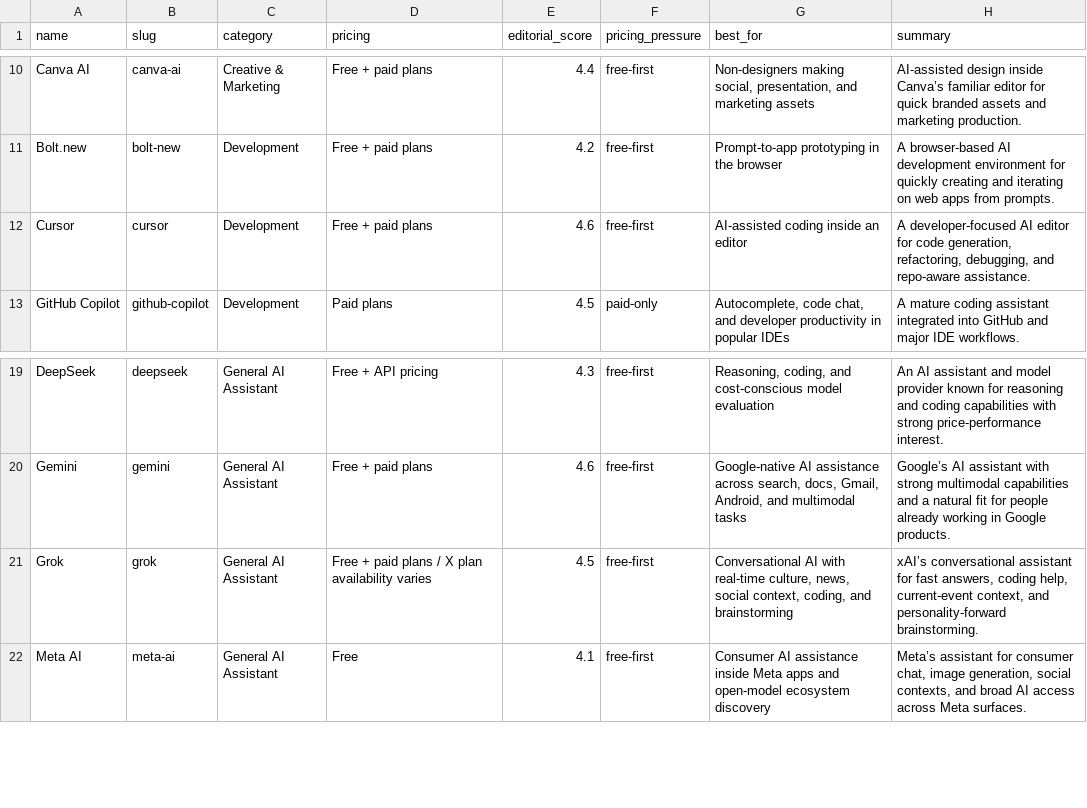
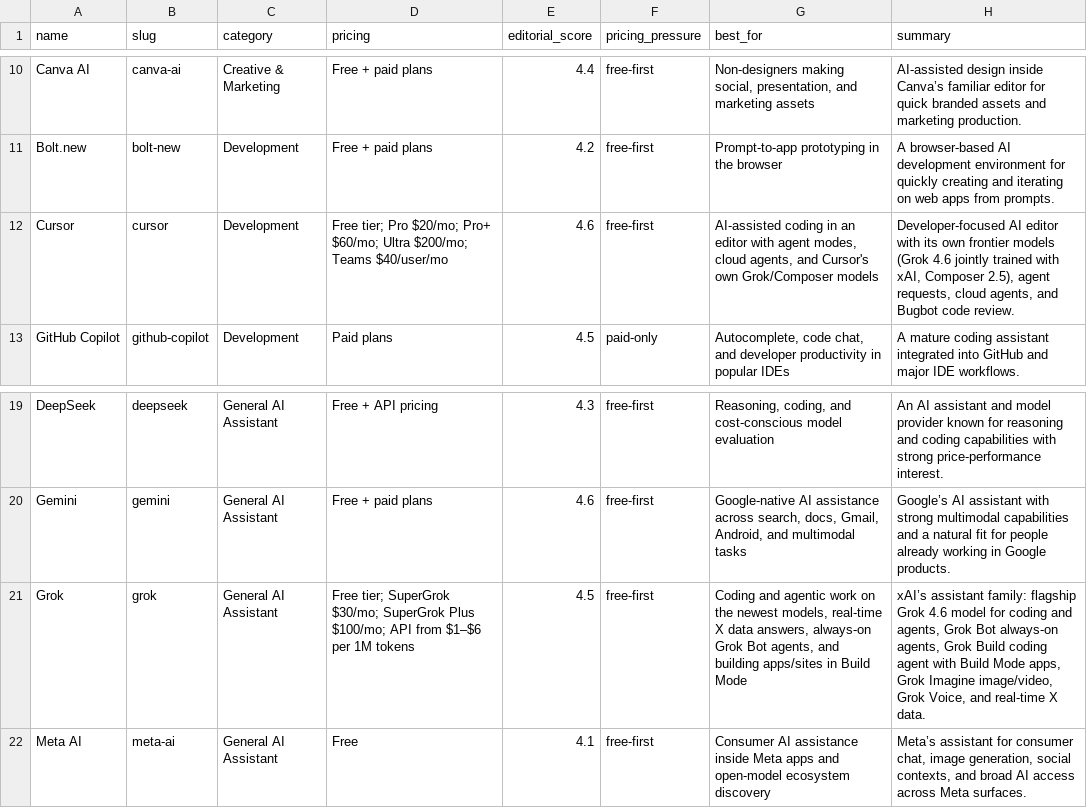
Before and after one commit to gzikry/aitoolsessentials, a CSV file: admin/whop-premium/files/premium-tool-decision-matrix-2026-10.csv, drawn as a sheet; only a part is shown, gaps mark what is left out.

Commit message:
Update Grok and Cursor coverage to current 2026 model lineup

```diff
--- a/admin/whop-premium/files/premium-tool-decision-matrix-2026-10.csv
+++ b/admin/whop-premium/files/premium-tool-decision-matrix-2026-10.csv
@@ -11,3 +11,3 @@ Canva AI,canva-ai,Creative & Marketing,Free + paid plans,4.4,free-first,"Non-des
 Bolt.new,bolt-new,Development,Free + paid plans,4.2,free-first,Prompt-to-app prototyping in the browser,A browser-based AI development environment for quickly creating and iterating on web apps from prompts.
-Cursor,cursor,Development,Free + paid plans,4.6,free-first,AI-assisted coding inside an editor,"A developer-focused AI editor for code generation, refactoring, debugging, and repo-aware assistance."
+Cursor,cursor,Development,Free tier; Pro $20/mo; Pro+ $60/mo; Ultra $200/mo; Teams $40/user/mo,4.6,free-first,"AI-assisted coding in an editor with agent modes, cloud agents, and Cursor's own Grok/Composer models","Developer-focused AI editor with its own frontier models (Grok 4.6 jointly trained with xAI, Composer 2.5), agent requests, cloud agents, and Bugbot code review."
 GitHub Copilot,github-copilot,Development,Paid plans,4.5,paid-only,"Autocomplete, code chat, and developer productivity in popular IDEs",A mature coding assistant integrated into GitHub and major IDE workflows.
@@ -20,3 +20,3 @@ DeepSeek,deepseek,General AI Assistant,Free + API pricing,4.3,free-first,"Reason
 Gemini,gemini,General AI Assistant,Free + paid plans,4.6,free-first,"Google-native AI assistance across search, docs, Gmail, Android, and multimodal tasks",Google’s AI assistant with strong multimodal capabilities and a natural fit for people already working in Google products.
-Grok,grok,General AI Assistant,Free + paid plans / X plan availability varies,4.5,free-first,"Conversational AI with real-time culture, news, social context, coding, and brainstorming","xAI’s conversational assistant for fast answers, coding help, current-event context, and personality-forward brainstorming."
+Grok,grok,General AI Assistant,Free tier; SuperGrok $30/mo; SuperGrok Plus $100/mo; API from $1–$6 per 1M tokens,4.5,free-first,"Coding and agentic work on the newest models, real-time X data answers, always-on Grok Bot agents, and building apps/sites in Build Mode","xAI’s assistant family: flagship Grok 4.6 model for coding and agents, Grok Bot always-on agents, Grok Build coding agent with Build Mode apps, Grok Imagine image/video, Grok Voice, and real-time X data."
 Meta AI,meta-ai,General AI Assistant,Free,4.1,free-first,Consumer AI assistance inside Meta apps and open-model ecosystem discovery,"Meta’s assistant for consumer chat, image generation, social contexts, and broad AI access across Meta surfaces."
```
Also changed, not shown: admin/whop-premium/files/general-ai-assistant-shortlist-2026-09.csv, 40 other files.
